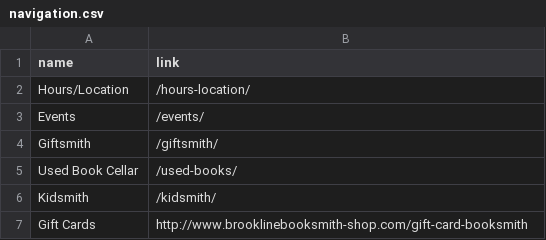
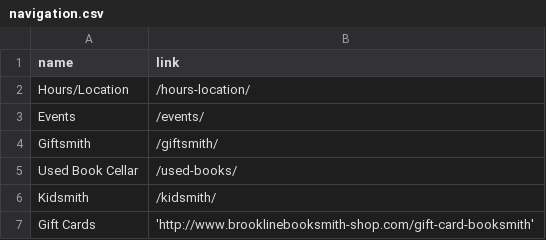
Before and after one commit to zchyde/brooklinebooksmith.com, a CSV file: _data/navigation.csv, drawn as a sheet.

Commit message:
Updated '/_data/navigation.csv' via CloudCannon

```diff
--- a/_data/navigation.csv
+++ b/_data/navigation.csv
@@ -6,2 +6,2 @@ Used Book Cellar,/used-books/
 Kidsmith,/kidsmith/
-Gift Cards,http://www.brooklinebooksmith-shop.com/gift-card-booksmith
+Gift Cards,'http://www.brooklinebooksmith-shop.com/gift-card-booksmith'
```
